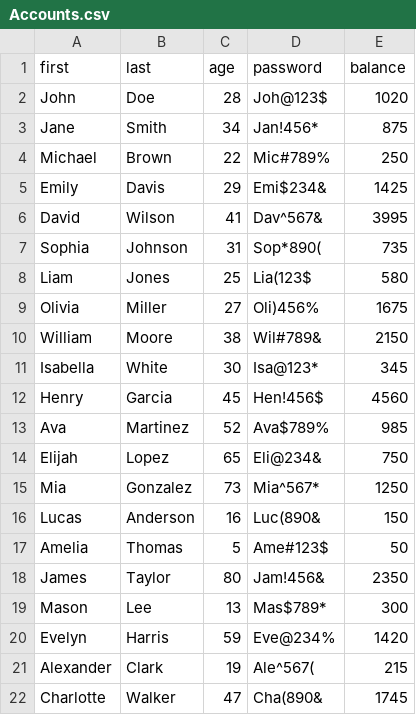
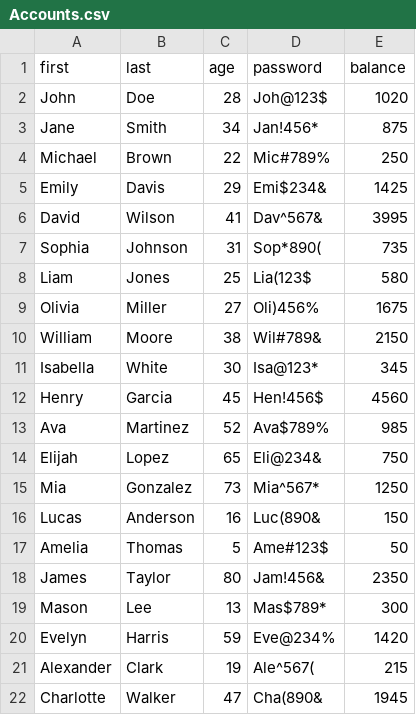
Before and after one commit to gezxgen/Banking-system, a CSV file: Accounts.csv, drawn as a sheet.

```diff
--- a/Accounts.csv
+++ b/Accounts.csv
@@ -21,2 +21,2 @@ Evelyn,Harris,59,Eve@234%,1420
 Alexander,Clark,19,Ale^567(,215
-Charlotte,Walker,47,Cha(890&,1745
+Charlotte,Walker,47,Cha(890&,1945
```
Also changed, not shown: 2 other files.
